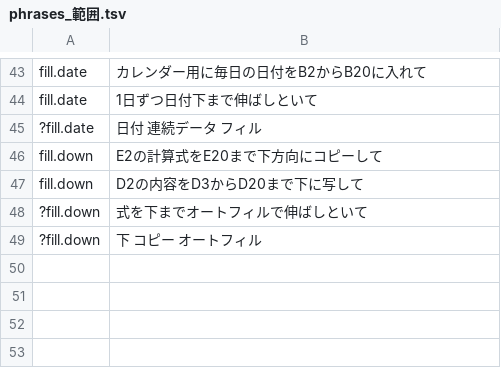
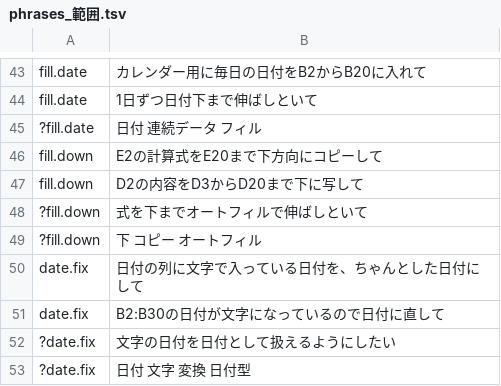
Before and after one commit to shu1551/shu-gas-manager, a TSV file: ws_exam/phrases_範囲.tsv, drawn as a sheet; only a part is shown, gaps mark what is left out; the diff names each change by its address in the sheet, - before the commit and + after, or states it on an @@ line.

```diff
--- a/ws_exam/phrases_範囲.tsv
+++ b/ws_exam/phrases_範囲.tsv
+row 50: date.fix | 日付の列に文字で入っている日付を、ちゃんとした日付にして
+row 51: date.fix | B2:B30の日付が文字になっているので日付に直して
+row 52: ?date.fix | 文字の日付を日付として扱えるようにしたい
+row 53: ?date.fix | 日付 文字 変換 日付型
```
Also changed, not shown: 4 other files.
